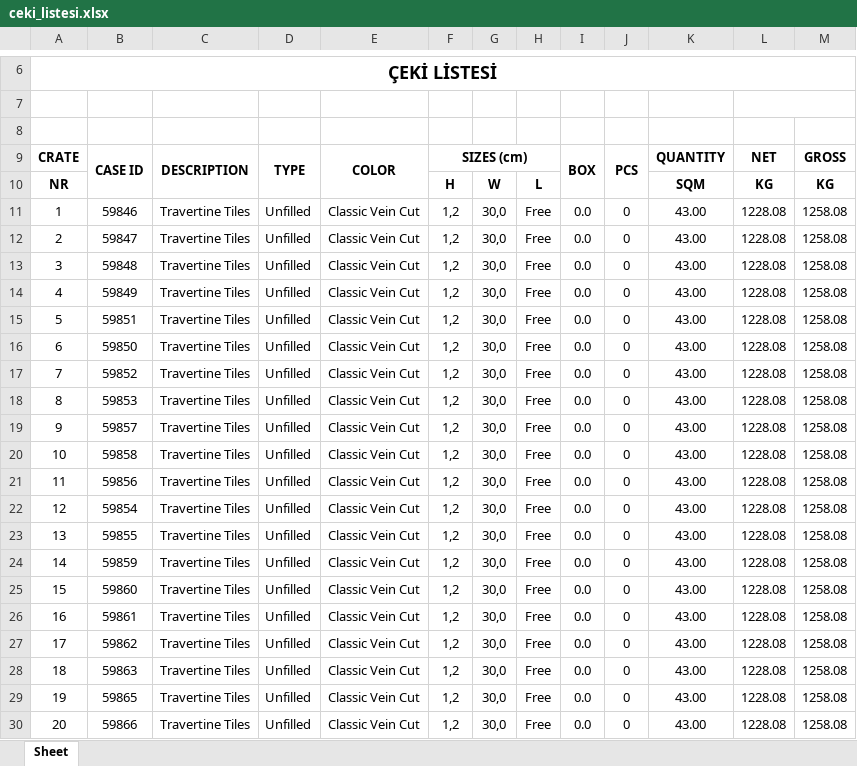
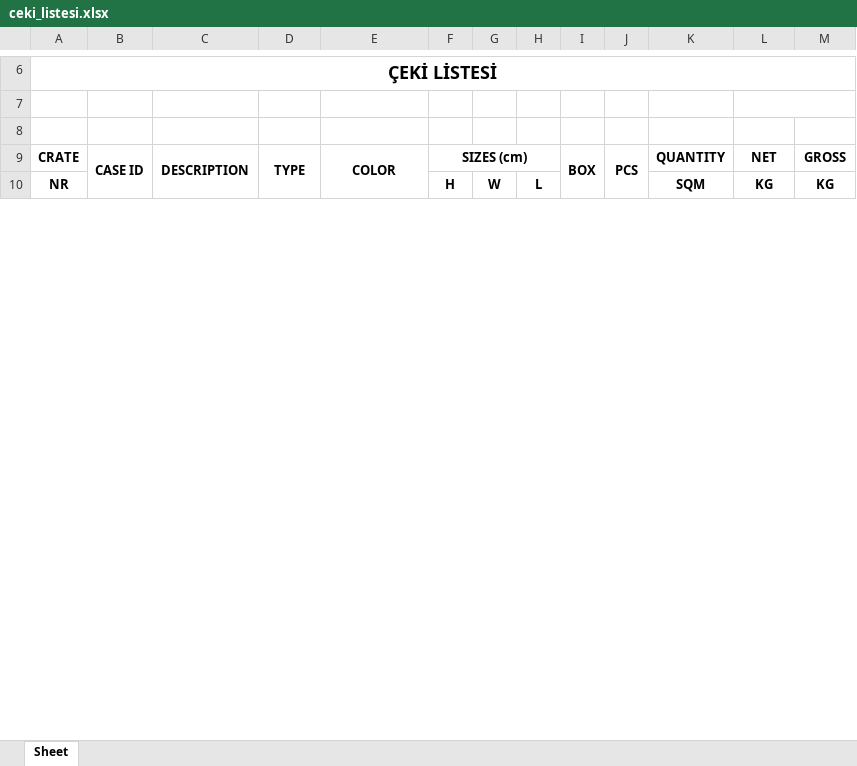
Before and after one commit to Thusuaso/socket, an Excel workbook: excel/dosyalar/ceki_listesi.xlsx, sheet Sheet, drawn as a sheet; only a part is shown, gaps mark what is left out; values as stored, in another font and other column widths than the file's, no borders; removed rows and columns are numbered as before the commit, all else as after; the diff covers the shown part only; the diff names each change by its address in the sheet, - before the commit and + after, or states it on an @@ line.

```diff
--- a/excel/dosyalar/ceki_listesi.xlsx (sheet Sheet)
+++ b/excel/dosyalar/ceki_listesi.xlsx (sheet Sheet)
-row 11: 1 | 59846 | Travertine Tiles | Unfilled | Classic Vein Cut | 1,2 | 30,0 | Free | 0.0 | 0 | 43.00 | 1228.08 | 1258.08
-row 12: 2 | 59847 | Travertine Tiles | Unfilled | Classic Vein Cut | 1,2 | 30,0 | Free | 0.0 | 0 | 43.00 | 1228.08 | 1258.08
-row 13: 3 | 59848 | Travertine Tiles | Unfilled | Classic Vein Cut | 1,2 | 30,0 | Free | 0.0 | 0 | 43.00 | 1228.08 | 1258.08
-row 14: 4 | 59849 | Travertine Tiles | Unfilled | Classic Vein Cut | 1,2 | 30,0 | Free | 0.0 | 0 | 43.00 | 1228.08 | 1258.08
-row 15: 5 | 59851 | Travertine Tiles | Unfilled | Classic Vein Cut | 1,2 | 30,0 | Free | 0.0 | 0 | 43.00 | 1228.08 | 1258.08
-row 16: 6 | 59850 | Travertine Tiles | Unfilled | Classic Vein Cut | 1,2 | 30,0 | Free | 0.0 | 0 | 43.00 | 1228.08 | 1258.08
-row 17: 7 | 59852 | Travertine Tiles | Unfilled | Classic Vein Cut | 1,2 | 30,0 | Free | 0.0 | 0 | 43.00 | 1228.08 | 1258.08
-row 18: 8 | 59853 | Travertine Tiles | Unfilled | Classic Vein Cut | 1,2 | 30,0 | Free | 0.0 | 0 | 43.00 | 1228.08 | 1258.08
-row 19: 9 | 59857 | Travertine Tiles | Unfilled | Classic Vein Cut | 1,2 | 30,0 | Free | 0.0 | 0 | 43.00 | 1228.08 | 1258.08
-row 20: 10 | 59858 | Travertine Tiles | Unfilled | Classic Vein Cut | 1,2 | 30,0 | Free | 0.0 | 0 | 43.00 | 1228.08 | 1258.08
-row 21: 11 | 59856 | Travertine Tiles | Unfilled | Classic Vein Cut | 1,2 | 30,0 | Free | 0.0 | 0 | 43.00 | 1228.08 | 1258.08
-row 22: 12 | 59854 | Travertine Tiles | Unfilled | Classic Vein Cut | 1,2 | 30,0 | Free | 0.0 | 0 | 43.00 | 1228.08 | 1258.08
-row 23: 13 | 59855 | Travertine Tiles | Unfilled | Classic Vein Cut | 1,2 | 30,0 | Free | 0.0 | 0 | 43.00 | 1228.08 | 1258.08
-row 24: 14 | 59859 | Travertine Tiles | Unfilled | Classic Vein Cut | 1,2 | 30,0 | Free | 0.0 | 0 | 43.00 | 1228.08 | 1258.08
-row 25: 15 | 59860 | Travertine Tiles | Unfilled | Classic Vein Cut | 1,2 | 30,0 | Free | 0.0 | 0 | 43.00 | 1228.08 | 1258.08
-row 26: 16 | 59861 | Travertine Tiles | Unfilled | Classic Vein Cut | 1,2 | 30,0 | Free | 0.0 | 0 | 43.00 | 1228.08 | 1258.08
-row 27: 17 | 59862 | Travertine Tiles | Unfilled | Classic Vein Cut | 1,2 | 30,0 | Free | 0.0 | 0 | 43.00 | 1228.08 | 1258.08
-row 28: 18 | 59863 | Travertine Tiles | Unfilled | Classic Vein Cut | 1,2 | 30,0 | Free | 0.0 | 0 | 43.00 | 1228.08 | 1258.08
-row 29: 19 | 59865 | Travertine Tiles | Unfilled | Classic Vein Cut | 1,2 | 30,0 | Free | 0.0 | 0 | 43.00 | 1228.08 | 1258.08
-row 30: 20 | 59866 | Travertine Tiles | Unfilled | Classic Vein Cut | 1,2 | 30,0 | Free | 0.0 | 0 | 43.00 | 1228.08 | 1258.08
```
Also changed, not shown: 43 added rows, 33 removed rows and 6 edited cells elsewhere in this sheet, excel/dosyalar/finans_test_list.xlsx, 5 other files.
